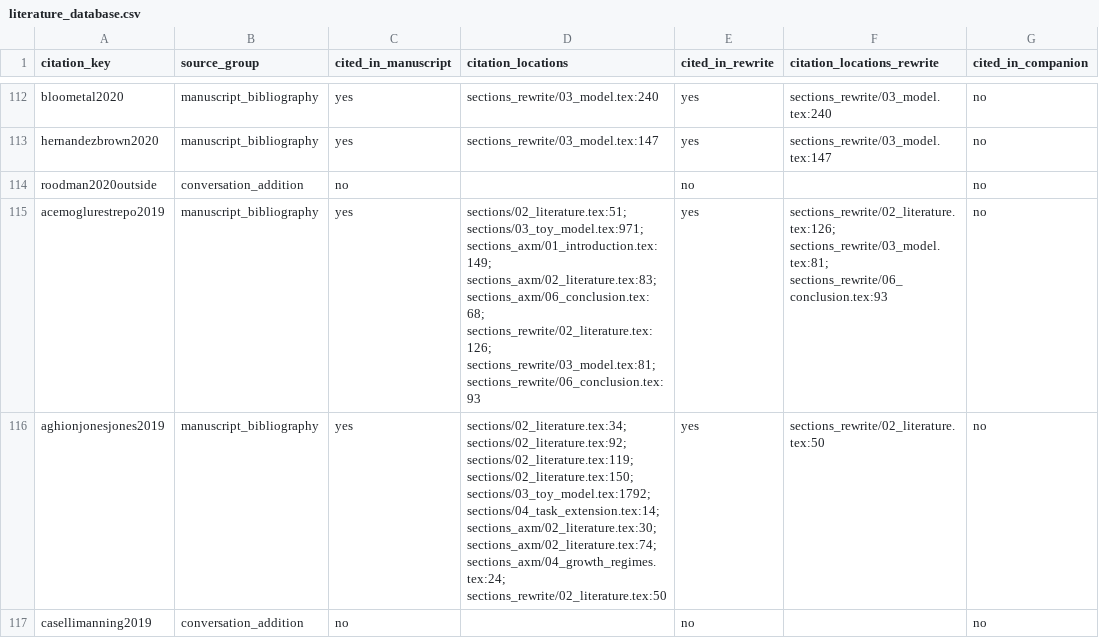
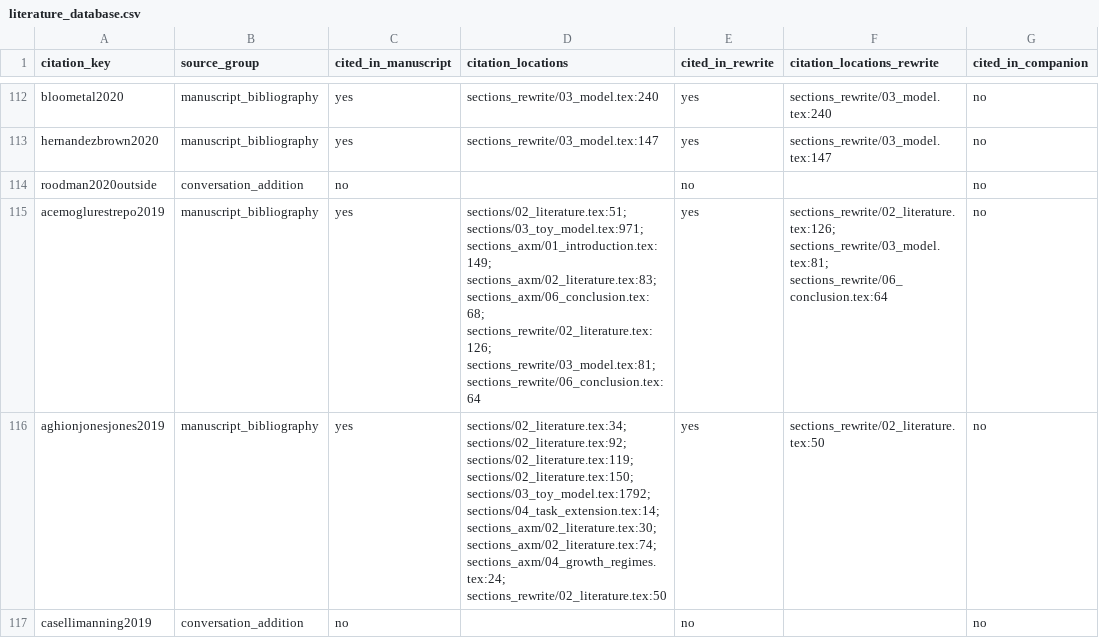
Before and after one commit to oliverpardo1979/AI-Future-Paper-WTF, a CSV file: docs/literature/literature_database.csv, drawn as a sheet; only a part is shown, gaps mark what is left out; the diff covers the shown part only; the diff names each change by its address in the sheet, - before the commit and + after, or states it on an @@ line.

Commit message:
Refine introduction and conclude with literature-grounded limitations

```diff
--- a/docs/literature/literature_database.csv
+++ b/docs/literature/literature_database.csv
-D115 (citation_locations): …sections_rewrite/02_literature.tex:126; sections_rewrite/03_model.tex:81; sections_rewrite/06_conclusion.tex:93
+D115 (citation_locations): …sections_rewrite/02_literature.tex:126; sections_rewrite/03_model.tex:81; sections_rewrite/06_conclusion.tex:64
-F115 (citation_locations_rewrite): sections_rewrite/02_literature.tex:126; sections_rewrite/03_model.tex:81; sections_rewrite/06_conclusion.tex:93
+F115 (citation_locations_rewrite): sections_rewrite/02_literature.tex:126; sections_rewrite/03_model.tex:81; sections_rewrite/06_conclusion.tex:64
```
Also changed, not shown: 14 edited cells elsewhere in this file, literature/literature_database.csv, 9 other files.
